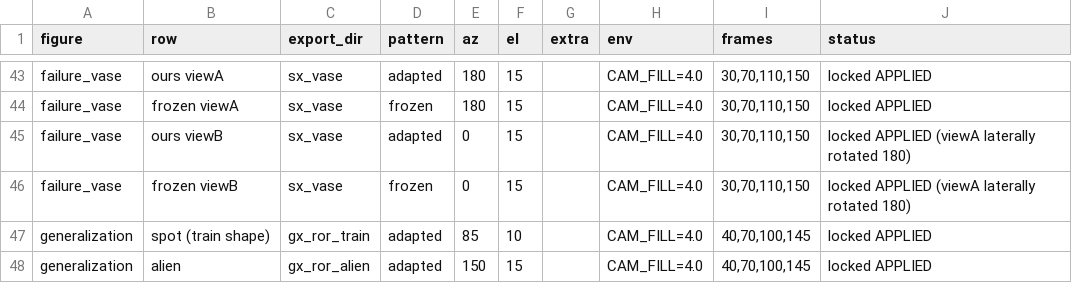
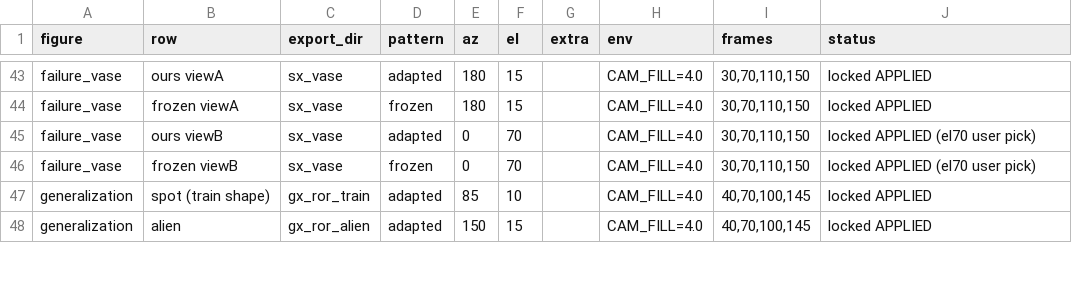
Before and after one commit to threedle/dynamesh, a CSV file: tools/figure_cameras.csv, drawn as a sheet; only a part is shown, gaps mark what is left out.

```diff
--- a/tools/figure_cameras.csv
+++ b/tools/figure_cameras.csv
@@ -44,4 +44,4 @@ failure_vase,ours viewA,sx_vase,adapted,180,15,,CAM_FILL=4.0,"30,70,110,150",loc
 failure_vase,frozen viewA,sx_vase,frozen,180,15,,CAM_FILL=4.0,"30,70,110,150",locked APPLIED
-failure_vase,ours viewB,sx_vase,adapted,0,15,,CAM_FILL=4.0,"30,70,110,150",locked APPLIED (viewA laterally rotated 180)
-failure_vase,frozen viewB,sx_vase,frozen,0,15,,CAM_FILL=4.0,"30,70,110,150",locked APPLIED (viewA laterally rotated 180)
+failure_vase,ours viewB,sx_vase,adapted,0,70,,CAM_FILL=4.0,"30,70,110,150",locked APPLIED (el70 user pick)
+failure_vase,frozen viewB,sx_vase,frozen,0,70,,CAM_FILL=4.0,"30,70,110,150",locked APPLIED (el70 user pick)
 generalization,spot (train shape),gx_ror_train,adapted,85,10,,CAM_FILL=4.0,"40,70,100,145",locked APPLIED
```
